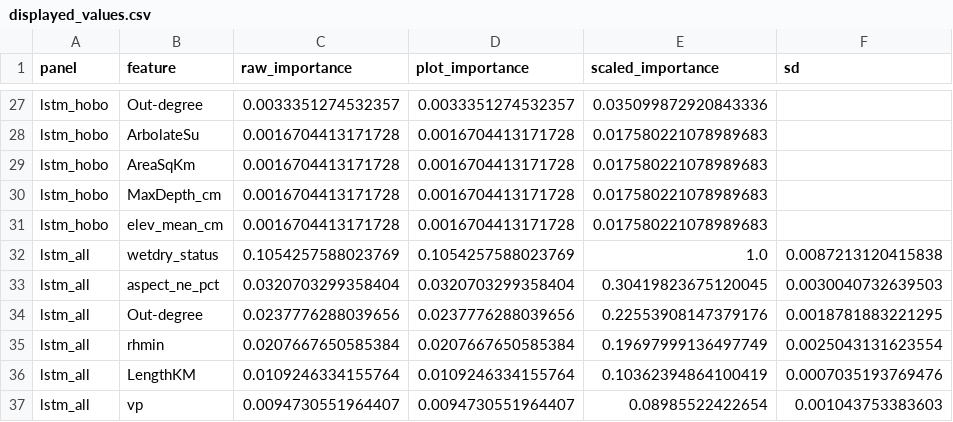
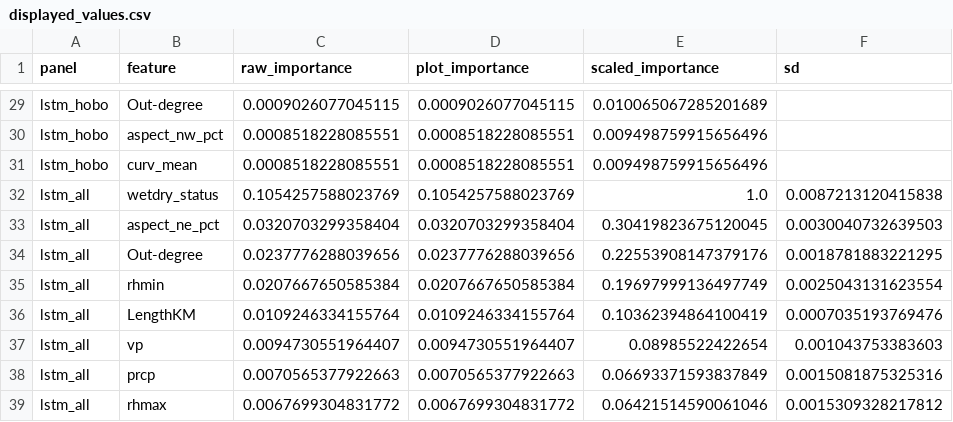
Before and after one commit to michaeltm365/saas-river-forecasting, a CSV file: results/paper/figure3/displayed_values.csv, drawn as a sheet; only a part is shown, gaps mark what is left out; the shorter side is filled out with more unchanged rows; removed rows and columns are numbered as before the commit, all else as after; the diff covers the shown part only; the diff names each change by its address in the sheet, - before the commit and + after, or states it on an @@ line.

```diff
--- a/results/paper/figure3/displayed_values.csv
+++ b/results/paper/figure3/displayed_values.csv
-C29 (raw_importance): 0.0033351274532357
+C29 (raw_importance): 0.0009026077045115
-D29 (plot_importance): 0.0033351274532357
+D29 (plot_importance): 0.0009026077045115
-E29 (scaled_importance): 0.035099872920843336
+E29 (scaled_importance): 0.010065067285201689
-row 28: lstm_hobo | ArbolateSu | 0.0016704413171728 | 0.0016704413171728 | 0.017580221078989683
-row 29: lstm_hobo | AreaSqKm | 0.0016704413171728 | 0.0016704413171728 | 0.017580221078989683
-row 30: lstm_hobo | MaxDepth_cm | 0.0016704413171728 | 0.0016704413171728 | 0.017580221078989683
-row 31: lstm_hobo | elev_mean_cm | 0.0016704413171728 | 0.0016704413171728 | 0.017580221078989683
+row 30: lstm_hobo | aspect_nw_pct | 0.0008518228085551 | 0.0008518228085551 | 0.009498759915656496
+row 31: lstm_hobo | curv_mean | 0.0008518228085551 | 0.0008518228085551 | 0.009498759915656496
```
Also changed, not shown: 13 added rows, 11 removed rows and 41 edited cells elsewhere in this file, results/paper/figure3/inputs/lr_importance.csv, results/paper/figure3/inputs/lstm_hobo_importance.csv, 47 other files.
